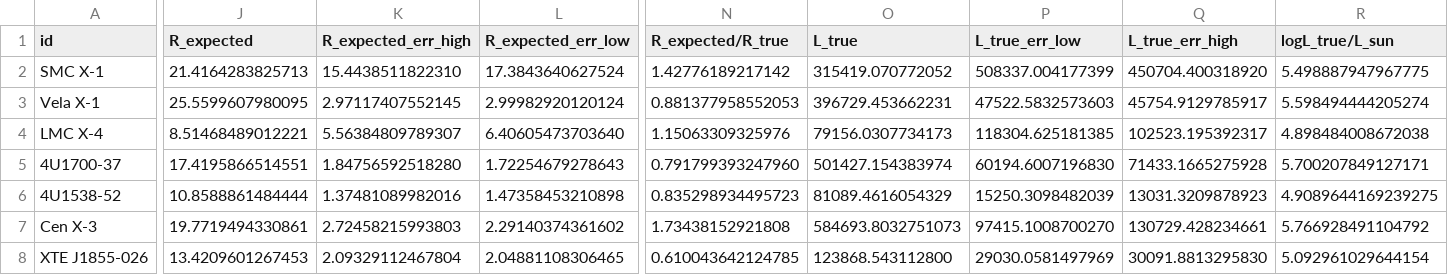
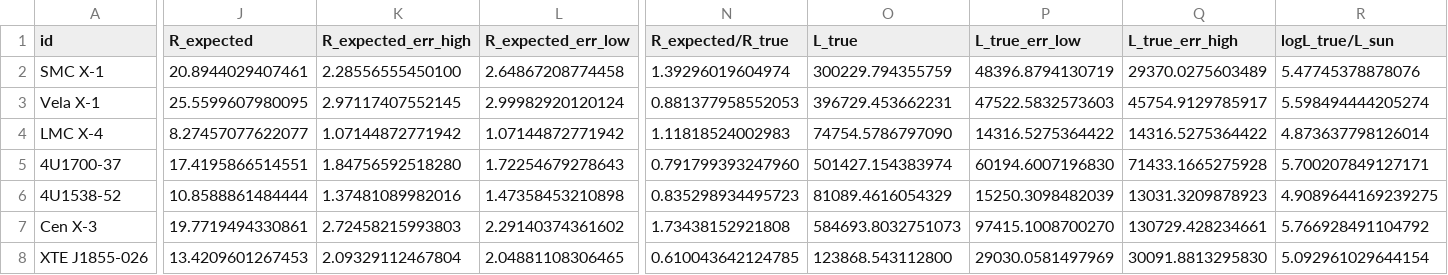
Before and after one commit to LvV210/MasterProject, a CSV file: tables/results/MassRadiusLuminosity.csv, drawn as a sheet; only a part is shown, gaps mark what is left out; the diff covers the shown part only; the diff names each change by its address in the sheet, - before the commit and + after, or states it on an @@ line.

```diff
--- a/tables/results/MassRadiusLuminosity.csv
+++ b/tables/results/MassRadiusLuminosity.csv
-J2 (R_expected): 21.4164283825713
+J2 (R_expected): 20.8944029407461
-K2 (R_expected_err_high): 15.4438511822310
+K2 (R_expected_err_high): 2.28556555450100
-L2 (R_expected_err_low): 17.3843640627524
+L2 (R_expected_err_low): 2.64867208774458
-N2 (R_expected/R_true): 1.42776189217142
+N2 (R_expected/R_true): 1.39296019604974
-O2 (L_true): 315419.070772052
+O2 (L_true): 300229.794355759
-P2 (L_true_err_low): 508337.004177399
+P2 (L_true_err_low): 48396.8794130719
-Q2 (L_true_err_high): 450704.400318920
+Q2 (L_true_err_high): 29370.0275603489
-R2 (logL_true/L_sun): 5.498887947967775
+R2 (logL_true/L_sun): 5.47745378878076
-J4 (R_expected): 8.51468489012221
+J4 (R_expected): 8.27457077622077
-K4 (R_expected_err_high): 5.56384809789307
+K4 (R_expected_err_high): 1.07144872771942
-L4 (R_expected_err_low): 6.40605473703640
+L4 (R_expected_err_low): 1.07144872771942
-N4 (R_expected/R_true): 1.15063309325976
+N4 (R_expected/R_true): 1.11818524002983
-O4 (L_true): 79156.0307734173
+O4 (L_true): 74754.5786797090
-P4 (L_true_err_low): 118304.625181385
+P4 (L_true_err_low): 14316.5275364422
-Q4 (L_true_err_high): 102523.195392317
+Q4 (L_true_err_high): 14316.5275364422
-R4 (logL_true/L_sun): 4.898484008672038
+R4 (logL_true/L_sun): 4.873637798126014
```
Also changed, not shown: 8 edited cells elsewhere in this file, 3 other files.
